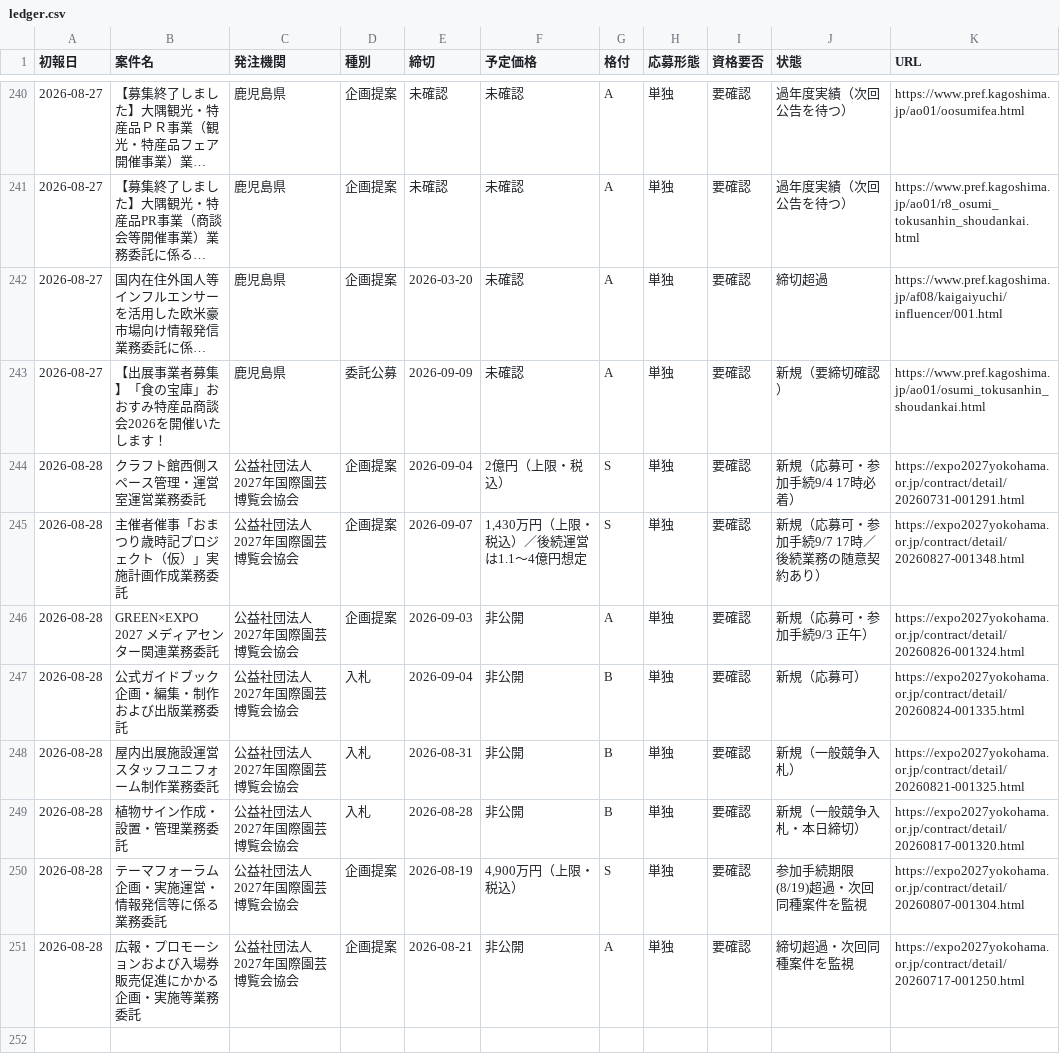
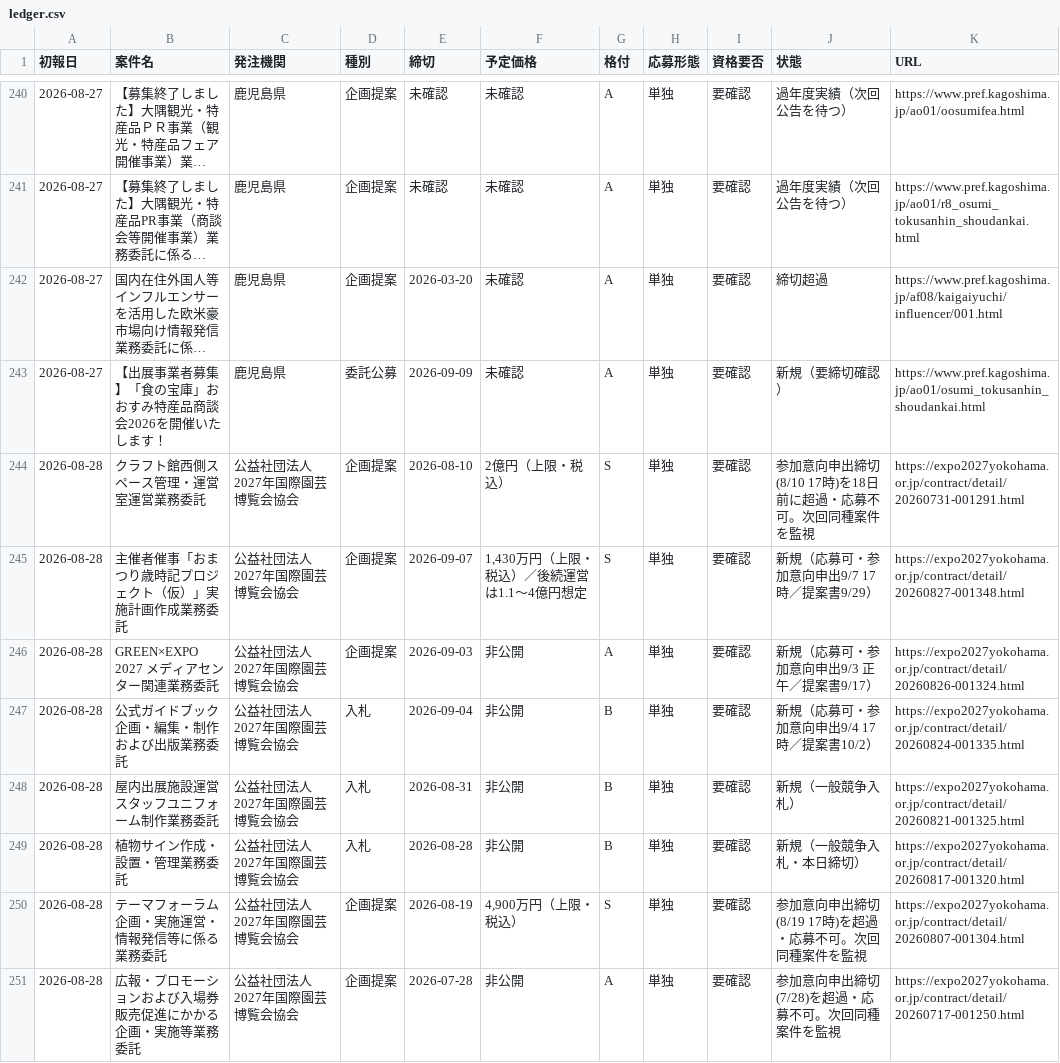
Before and after one commit to yixima/hojo, a CSV file: data/ledger.csv, drawn as a sheet; only a part is shown, gaps mark what is left out; long unchanged cells end in ….

```diff
--- a/data/ledger.csv
+++ b/data/ledger.csv
@@ -243,9 +243,9 @@
 2026-08-27,【出展事業者募集】「食の宝庫」おおすみ特産品商談会2026を開催いたします！,鹿児島県,委託公募,2026-09-09,未確認,A,単独,要確認,新規（要締切確認）,https://www.pref.kagoshima.jp/ao01/osumi_tokusanhin_shoudankai.html
-2026-08-28,クラフト館西側スペース管理・運営室運営業務委託,公益社団法人2027年国際園芸博覧会協会,企画提案,2026-09-04,2億円（上限・税込）,S,単独,要確認,新規（応募可・参加手続9/4 17時必着）,https://expo2027yokohama.or.jp/contract/detail/20260731-001291.html
-2026-08-28,主催者催事「おまつり歳時記プロジェクト（仮）」実施計画作成業務委託,公益社団法人2027年国際園芸博覧会協会,企画提案,2026-09-07,"1,430万円（上限・税込）／後続運営は1.1〜4億円想定",S,単独,要確認,新規（応募可・参加手続9/7 17時／後続業務の随意契約あり）,https://expo2027yokohama.or.jp/contract/detail/20260827-001348.html
-2026-08-28,GREEN×EXPO 2027 メディアセンター関連業務委託,公益社団法人2027年国際園芸博覧会協会,企画提案,2026-09-03,非公開,A,単独,要確認,新規（応募可・参加手続9/3 正午）,https://expo2027yokohama.or.jp/contract/detail/20260826-001324.html
-2026-08-28,公式ガイドブック企画・編集・制作および出版業務委託,公益社団法人2027年国際園芸博覧会協会,入札,2026-09-04,非公開,B,単独,要確認,新規（応募可）,https://expo2027yokohama.or.jp/contract/detail/20260824-001335.html
+2026-08-28,クラフト館西側スペース管理・運営室運営業務委託,公益社団法人2027年国際園芸博覧会協会,企画提案,2026-08-10,2億円（上限・税込）,S,単独,要確認,参加意向申出締切(8/10 17時)を18日前に超過・応募不可。次回同種案件を監視,https://expo2027yokohama.or.jp/contract/detail/20260731-001291.html
+2026-08-28,主催者催事「おまつり歳時記プロジェクト（仮）」実施計画作成業務委託,公益社団法人2027年国際園芸博覧会協会,企画提案,2026-09-07,"1,430万円（上限・税込）／後続運営は1.1〜4億円想定",S,単独,要確認,新規（応募可・参加意向申出9/7 17時／提案書9/29）,https://expo2027yokohama.or.jp/contract/detail/20260827-001348.html
+2026-08-28,GREEN×EXPO 2027 メディアセンター関連業務委託,公益社団法人2027年国際園芸博覧会協会,企画提案,2026-09-03,非公開,A,単独,要確認,新規（応募可・参加意向申出9/3 正午／提案書9/17）,https://expo2027yokohama.or.jp/contract/detail/20260826-001324.html
+2026-08-28,公式ガイドブック企画・編集・制作および出版業務委託,公益社団法人2027年国際園芸博覧会協会,入札,2026-09-04,非公開,B,単独,要確認,新規（応募可・参加意向申出9/4 17時／提案書10/2）,https://expo2027yokohama.or.jp/contract/detail/20260824-001335.html
 2026-08-28,屋内出展施設運営スタッフユニフォーム制作業務委託,公益社団法人2027年国際園芸博覧会協会,入札,2026-08-31,非公開,B,単独,要確認,新規（一般競争入札）,https://expo2027yokohama.or.jp/contract/detail/20260821-001325.html
 2026-08-28,植物サイン作成・設置・管理業務委託,公益社団法人2027年国際園芸博覧会協会,入札,2026-08-28,非公開,B,単独,要確認,新規（一般競争入札・本日締切）,https://expo2027yokohama.or.jp/contract/detail/20260817-001320.html
-2026-08-28,テーマフォーラム 企画・実施運営・情報発信等に係る業務委託,公益社団法人2027年国際園芸博覧会協会,企画提案,2026-08-19,"4,900万円（上限・税込）",S,単独,要確認,参加手続期限(8/19)超過・次回同種案件を監視,https://expo2027yokohama.or.jp/contract/detail/20260807-001304.html
-2026-08-28,広報・プロモーションおよび入場券販売促進にかかる企画・実施等業務委託,公益社団法人2027年国際園芸博覧会協会,企画提案,2026-08-21,非公開,A,単独,要確認,締切超過・次回同種案件を監視,https://expo2027yokohama.or.jp/contract/detail/20260717-001250.html
+2026-08-28,テーマフォーラム 企画・実施運営・情報発信等に係る業務委託,公益社団法人2027年国際園芸博覧会協会,企画提案,2026-08-19,"4,900万円（上限・税込）",S,単独,要確認,参加意向申出締切(8/19 17時)を超過・応募不可。次回同種案件を監視,https://expo2027yokohama.or.jp/contract/detail/20260807-001304.html
+2026-08-28,広報・プロモーションおよび入場券販売促進にかかる企画・実施等業務委託,公益社団法人2027年国際園芸博覧会協会,企画提案,2026-07-28,非公開,A,単独,要確認,参加意向申出締切(7/28)を超過・応募不可。次回同種案件を監視,https://expo2027yokohama.or.jp/contract/detail/20260717-001250.html
```
Also changed, not shown: 3 other files.
